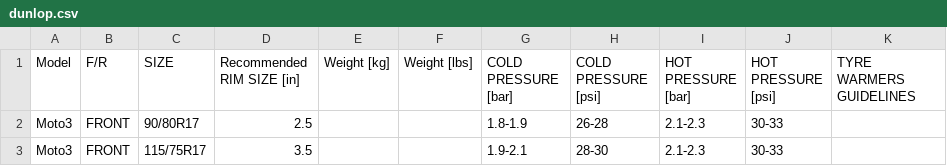
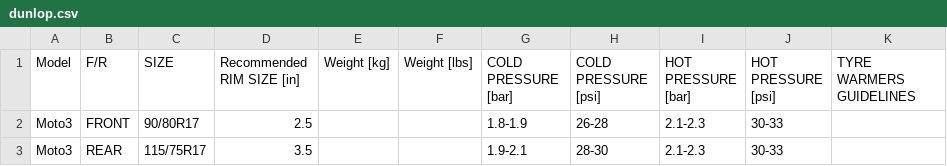
Before and after one commit to urdo/testowe, a CSV file: tire-pressure-calculator/dunlop.csv, drawn as a sheet.

Commit message:
Update dunlop.csv
zmiana na REAR

```diff
--- a/tire-pressure-calculator/dunlop.csv
+++ b/tire-pressure-calculator/dunlop.csv
@@ -2,2 +2,2 @@ Model,F/R,SIZE,Recommended RIM SIZE [in],Weight [kg],Weight [lbs],COLD PRESSURE
 Moto3,FRONT,90/80R17,2.5,,,1.8-1.9,26-28,2.1-2.3,30-33,
-Moto3,FRONT,115/75R17,3.5,,,1.9-2.1,28-30,2.1-2.3,30-33,
+Moto3,REAR,115/75R17,3.5,,,1.9-2.1,28-30,2.1-2.3,30-33,
```
